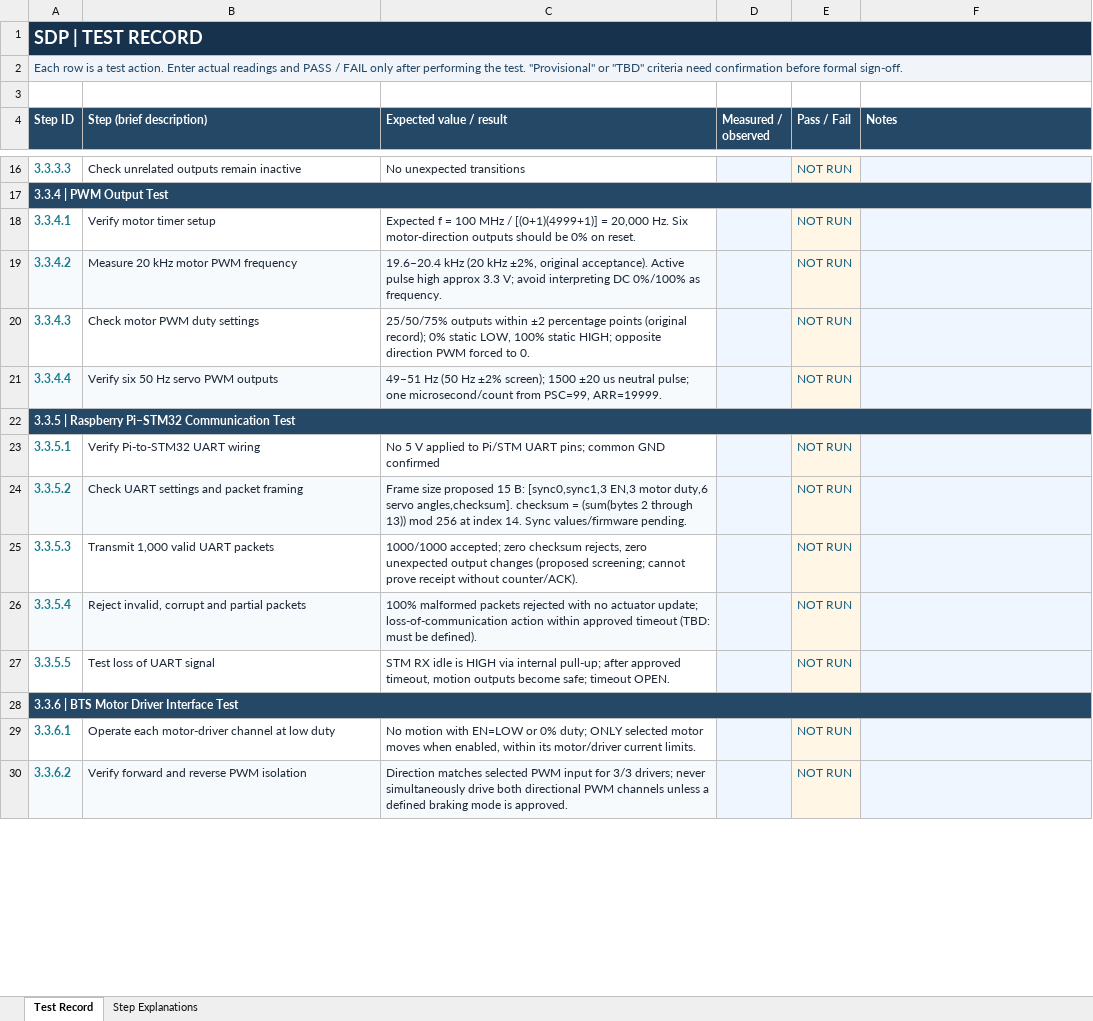
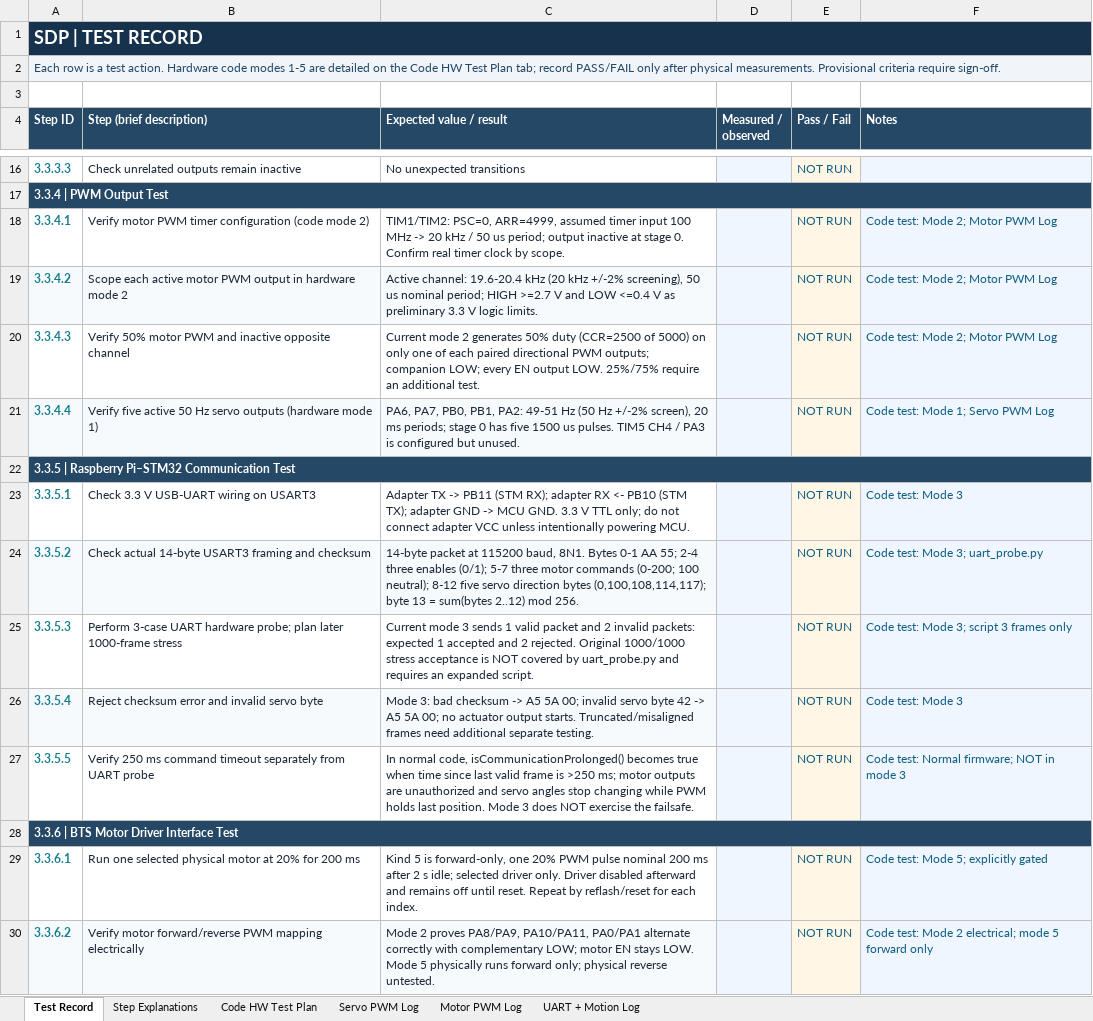
Before and after one commit to bk225/SDP, an Excel workbook: Power_PCB/SDP_Test_Record.xlsx, sheet Test Record, drawn as a sheet; only a part is shown, gaps mark what is left out; values as stored, in another font and other column widths than the file's, no borders; the diff covers the shown part only; the diff names each change by its address in the sheet, - before the commit and + after, or states it on an @@ line.

Commit message:
Finished writing tests

```diff
--- a/Power_PCB/SDP_Test_Record.xlsx (sheet Test Record)
+++ b/Power_PCB/SDP_Test_Record.xlsx (sheet Test Record)
+sheet tab: Code HW Test Plan
+sheet tab: Servo PWM Log
+sheet tab: Motor PWM Log
+sheet tab: UART + Motion Log
-A2 (Step ID): …test action. Enter actual readings and PASS / FAIL only after performing the test. "Provisional" or "TBD" criteria need confirmation before formal sign-off.
+A2 (Step ID): …test action. Hardware code modes 1-5 are detailed on the Code HW Test Plan tab; record PASS/FAIL only after physical measurements. Provisional criteria require sign-off.
-B18 (Step (brief description)): Verify motor timer setup
+B18 (Step (brief description)): Verify motor PWM timer configuration (code mode 2)
-C18 (Expected value / result): Expected f = 100 MHz / [(0+1)(4999+1)] = 20,000 Hz. Six motor-direction outputs should be 0% on reset.
+C18 (Expected value / result): TIM1/TIM2: PSC=0, ARR=4999, assumed timer input 100 MHz -> 20 kHz / 50 us period; output inactive at stage 0. Confirm real timer clock by scope.
-F18:F20 (Notes): (empty)
+F18:F20 (Notes): Code test: Mode 2; Motor PWM Log
-B19 (Step (brief description)): Measure 20 kHz motor PWM frequency
+B19 (Step (brief description)): Scope each active motor PWM output in hardware mode 2
-C19 (Expected value / result): 19.6–20.4 kHz (20 kHz ±2%, original acceptance). Active pulse high approx 3.3 V; avoid interpreting DC 0%/100% as frequency.
+C19 (Expected value / result): Active channel: 19.6-20.4 kHz (20 kHz +/-2% screening), 50 us nominal period; HIGH >=2.7 V and LOW <=0.4 V as preliminary 3.3 V logic limits.
-B20 (Step (brief description)): Check motor PWM duty settings
+B20 (Step (brief description)): Verify 50% motor PWM and inactive opposite channel
-C20 (Expected value / result): 25/50/75% outputs within ±2 percentage points (original record); 0% static LOW, 100% static HIGH; opposite direction PWM forced to 0.
+C20 (Expected value / result): Current mode 2 generates 50% duty (CCR=2500 of 5000) on only one of each paired directional PWM outputs; companion LOW; every EN output LOW. 25%/75% require an additional test.
-B21 (Step (brief description)): Verify six 50 Hz servo PWM outputs
+B21 (Step (brief description)): Verify five active 50 Hz servo outputs (hardware mode 1)
-C21 (Expected value / result): 49–51 Hz (50 Hz ±2% screen); 1500 ±20 us neutral pulse; one microsecond/count from PSC=99, ARR=19999.
+C21 (Expected value / result): PA6, PA7, PB0, PB1, PA2: 49-51 Hz (50 Hz +/-2% screen), 20 ms periods; stage 0 has five 1500 us pulses. TIM5 CH4 / PA3 is configured but unused.
-F21 (Notes): (empty)
+F21 (Notes): Code test: Mode 1; Servo PWM Log
-B23 (Step (brief description)): Verify Pi-to-STM32 UART wiring
+B23 (Step (brief description)): Check 3.3 V USB-UART wiring on USART3
-C23 (Expected value / result): No 5 V applied to Pi/STM UART pins; common GND confirmed
+C23 (Expected value / result): Adapter TX -> PB11 (STM RX); adapter RX <- PB10 (STM TX); adapter GND -> MCU GND. 3.3 V TTL only; do not connect adapter VCC unless intentionally powering MCU.
-F23 (Notes): (empty)
+F23 (Notes): Code test: Mode 3
-B24 (Step (brief description)): Check UART settings and packet framing
+B24 (Step (brief description)): Check actual 14-byte USART3 framing and checksum
-C24 (Expected value / result): Frame size proposed 15 B: [sync0,sync1,3 EN,3 motor duty,6 servo angles,checksum]. checksum = (sum(bytes 2 through 13)) mod 256 at index 14. Sync values/firmware pending.
+C24 (Expected value / result): 14-byte packet at 115200 baud, 8N1. Bytes 0-1 AA 55; 2-4 three enables (0/1); 5-7 three motor commands (0-200; 100 neutral); 8-12 five servo direction bytes (0,100,108,114,117); byte 13 = sum(bytes 2..12) mod 256.
-F24 (Notes): (empty)
+F24 (Notes): Code test: Mode 3; uart_probe.py
-B25 (Step (brief description)): Transmit 1,000 valid UART packets
+B25 (Step (brief description)): Perform 3-case UART hardware probe; plan later 1000-frame stress
-C25 (Expected value / result): 1000/1000 accepted; zero checksum rejects, zero unexpected output changes (proposed screening; cannot prove receipt without counter/ACK).
+C25 (Expected value / result): Current mode 3 sends 1 valid packet and 2 invalid packets: expected 1 accepted and 2 rejected. Original 1000/1000 stress acceptance is NOT covered by uart_probe.py and requires an expanded script.
-F25 (Notes): (empty)
+F25 (Notes): Code test: Mode 3; script 3 frames only
-B26 (Step (brief description)): Reject invalid, corrupt and partial packets
+B26 (Step (brief description)): Reject checksum error and invalid servo byte
-C26 (Expected value / result): 100% malformed packets rejected with no actuator update; loss-of-communication action within approved timeout (TBD: must be defined).
+C26 (Expected value / result): Mode 3: bad checksum -> A5 5A 00; invalid servo byte 42 -> A5 5A 00; no actuator output starts. Truncated/misaligned frames need additional separate testing.
-F26 (Notes): (empty)
+F26 (Notes): Code test: Mode 3
-B27 (Step (brief description)): Test loss of UART signal
+B27 (Step (brief description)): Verify 250 ms command timeout separately from UART probe
-C27 (Expected value / result): STM RX idle is HIGH via internal pull-up; after approved timeout, motion outputs become safe; timeout OPEN.
+C27 (Expected value / result): In normal code, isCommunicationProlonged() becomes true when time since last valid frame is >250 ms; motor outputs are unauthorized and servo angles stop changing while PWM holds last position. Mode 3 does NOT exercise the failsafe.
-F27 (Notes): (empty)
+F27 (Notes): Code test: Normal firmware; NOT in mode 3
-B29 (Step (brief description)): Operate each motor-driver channel at low duty
+B29 (Step (brief description)): Run one selected physical motor at 20% for 200 ms
-C29 (Expected value / result): No motion with EN=LOW or 0% duty; ONLY selected motor moves when enabled, within its motor/driver current limits.
+C29 (Expected value / result): Kind 5 is forward-only, one 20% PWM pulse nominal 200 ms after 2 s idle; selected driver only. Driver disabled afterward and remains off until reset. Repeat by reflash/reset for each index.
-F29 (Notes): (empty)
+F29 (Notes): Code test: Mode 5; explicitly gated
-B30 (Step (brief description)): Verify forward and reverse PWM isolation
+B30 (Step (brief description)): Verify motor forward/reverse PWM mapping electrically
-C30 (Expected value / result): Direction matches selected PWM input for 3/3 drivers; never simultaneously drive both directional PWM channels unless a defined braking mode is approved.
+C30 (Expected value / result): Mode 2 proves PA8/PA9, PA10/PA11, PA0/PA1 alternate correctly with complementary LOW; motor EN stays LOW. Mode 5 physically runs forward only; physical reverse untested.
-F30 (Notes): (empty)
+F30 (Notes): Code test: Mode 2 electrical; mode 5 forward only
```
Also changed, not shown: 84 edited cells elsewhere in this sheet, sheet Step Explanations, 8 other files.
